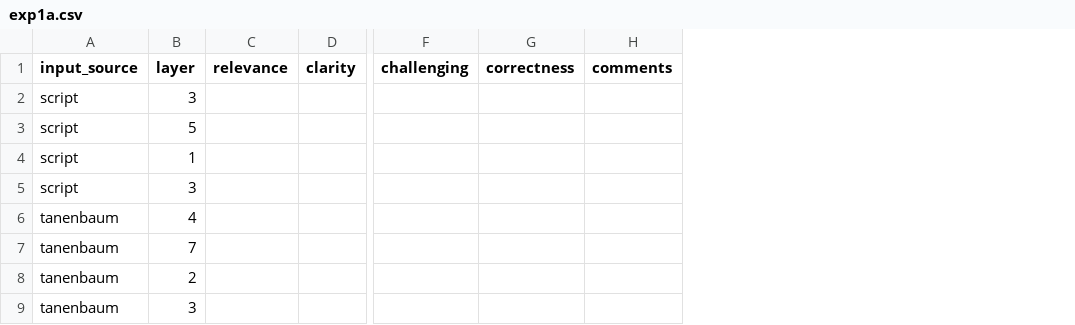
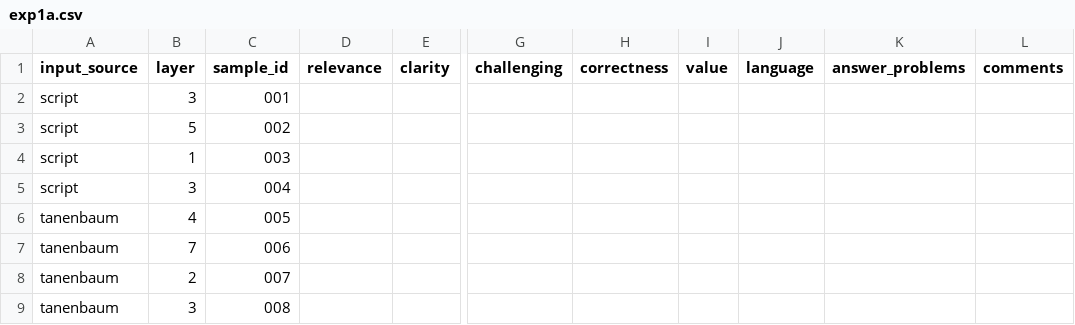
Before and after one commit to mgrube753/bachelor-thesis, a CSV file: 20_experiments/60_analyses/csv_files/qualitative/expert_2/exp1a.csv, drawn as a sheet; only a part is shown, gaps mark what is left out; the diff names each change by its address in the sheet, - before the commit and + after, or states it on an @@ line.

Commit message:
refine sampling with additional columns

```diff
--- a/20_experiments/60_analyses/csv_files/qualitative/expert_2/exp1a.csv
+++ b/20_experiments/60_analyses/csv_files/qualitative/expert_2/exp1a.csv
+column C (sample_id), rows 2-9: 001 | 002 | 003 | 004 | 005 | 006 | 007 | 008
+column I (value), empty
+column J (language), empty
+column K (answer_problems), empty
```
Also changed, not shown: 20_experiments/60_analyses/csv_files/qualitative/expert_1/exp1b.csv, 20_experiments/60_analyses/csv_files/qualitative/expert_2/exp1b.csv, 8 other files.
